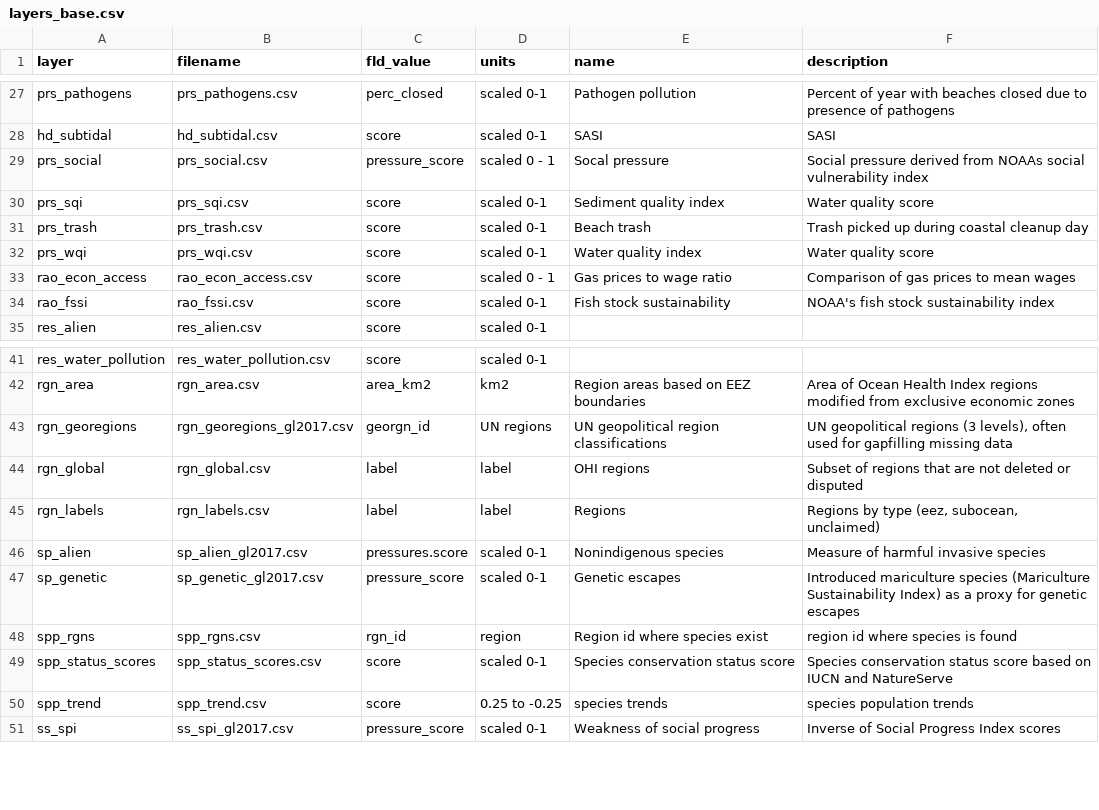
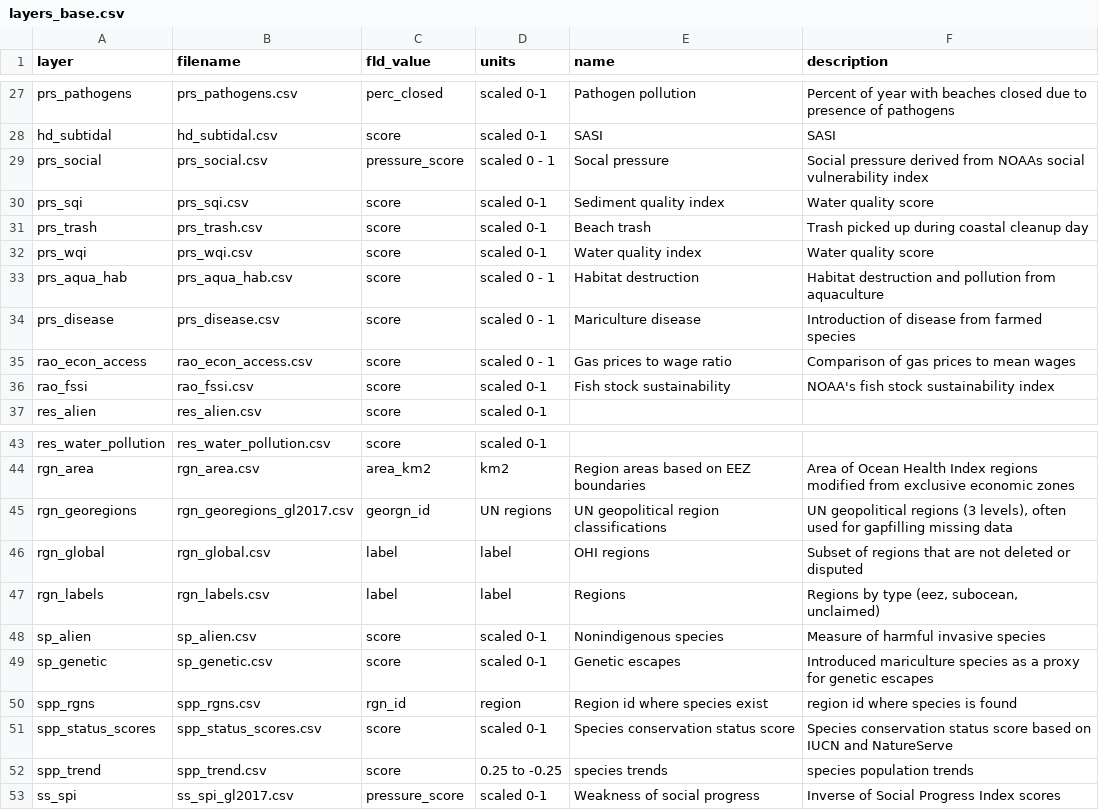
Before and after one commit to OHI-Northeast/ne-scores, a CSV file: region/layers_meta_data/layers_base.csv, drawn as a sheet; only a part is shown, gaps mark what is left out.

```diff
--- a/region/layers_meta_data/layers_base.csv
+++ b/region/layers_meta_data/layers_base.csv
@@ -32,2 +32,4 @@ prs_trash,prs_trash.csv,score,scaled 0-1,Beach trash,Trash picked up during coas
 prs_wqi,prs_wqi.csv,score,scaled 0-1,Water quality index,Water quality score
+prs_aqua_hab,prs_aqua_hab.csv,score,scaled 0 - 1,Habitat destruction,Habitat destruction and pollution from aquaculture
+prs_disease,prs_disease.csv,score,scaled 0 - 1,Mariculture disease,Introduction of disease from farmed species
 rao_econ_access,rao_econ_access.csv,score,scaled 0 - 1,Gas prices to wage ratio,Comparison of gas prices to mean wages
@@ -45,4 +47,4 @@ rgn_global,rgn_global.csv,label,label,OHI regions,Subset of regions that are not
 rgn_labels,rgn_labels.csv,label,label,Regions,"Regions by type (eez, subocean, unclaimed)"
-sp_alien,sp_alien_gl2017.csv,pressures.score,scaled 0-1,Nonindigenous species,Measure of harmful invasive species
-sp_genetic,sp_genetic_gl2017.csv,pressure_score,scaled 0-1,Genetic escapes,Introduced mariculture species (Mariculture Sustainability Index) as a proxy for genetic escapes
+sp_alien,sp_alien.csv,score,scaled 0-1,Nonindigenous species,Measure of harmful invasive species
+sp_genetic,sp_genetic.csv,score,scaled 0-1,Genetic escapes,Introduced mariculture species as a proxy for genetic escapes
 spp_rgns,spp_rgns.csv,rgn_id,region,Region id where species exist,region id where species is found
```
Also changed, not shown: region/layers.csv, region/layers_meta_data/layers_targets.csv, 26 other files.
